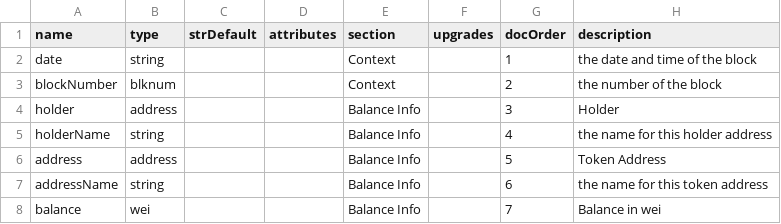
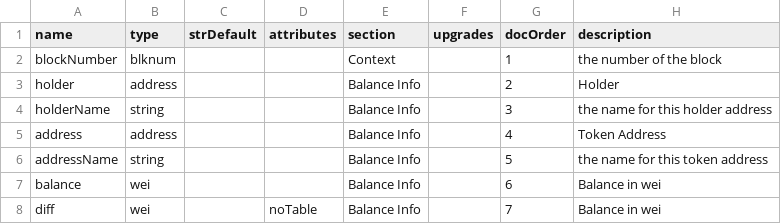
Before and after one commit to TrueBlocks/trueblocks-explorer, a CSV file: code_gen/templates/classDefinitions/fields/balances.csv, drawn as a sheet.

Commit message:
A few cleanups for balances and transfers facets

```diff
--- a/code_gen/templates/classDefinitions/fields/balances.csv
+++ b/code_gen/templates/classDefinitions/fields/balances.csv
@@ -1,8 +1,8 @@
 name       , type   , strDefault, attributes, section     , upgrades, docOrder, description
-date       , string ,           ,           , Context     ,         ,        1, the date and time of the block
-blockNumber, blknum ,           ,           , Context     ,         ,        2, the number of the block
-holder     , address,           ,           , Balance Info,         ,        3, Holder
-holderName , string ,           ,           , Balance Info,         ,        4, the name for this holder address
-address    , address,           ,           , Balance Info,         ,        5, Token Address
-addressName, string ,           ,           , Balance Info,         ,        6, the name for this token address
-balance    , wei    ,           ,           , Balance Info,         ,        7, Balance in wei
+blockNumber, blknum ,           ,           , Context     ,         ,        1, the number of the block
+holder     , address,           ,           , Balance Info,         ,        2, Holder
+holderName , string ,           ,           , Balance Info,         ,        3, the name for this holder address
+address    , address,           ,           , Balance Info,         ,        4, Token Address
+addressName, string ,           ,           , Balance Info,         ,        5, the name for this token address
+balance    , wei    ,           ,           , Balance Info,         ,        6, Balance in wei
+diff       , wei    ,           , noTable   , Balance Info,         ,        7, Balance in wei
```
Also changed, not shown: code_gen/templates/classDefinitions/fields/transfers.csv, 8 other files.
